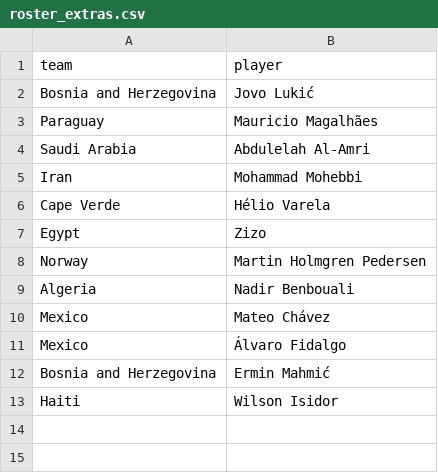
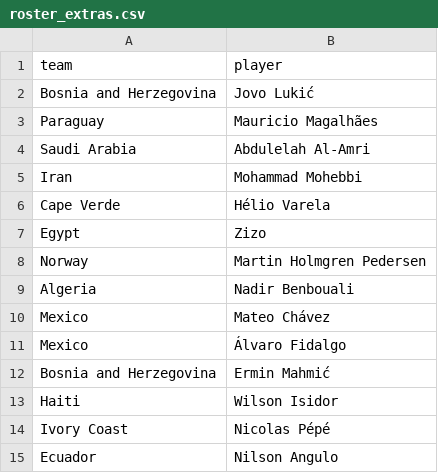
Before and after one commit to NicoBJ1906/OraculoML, a CSV file: data/raw/roster_extras.csv, drawn as a sheet; the diff names each change by its address in the sheet, - before the commit and + after, or states it on an @@ line.

```diff
--- a/data/raw/roster_extras.csv
+++ b/data/raw/roster_extras.csv
+row 14: Ivory Coast | Nicolas Pépé
+row 15: Ecuador | Nilson Angulo
```
Also changed, not shown: data/live/live_players.csv, data/live/live_results.csv.
